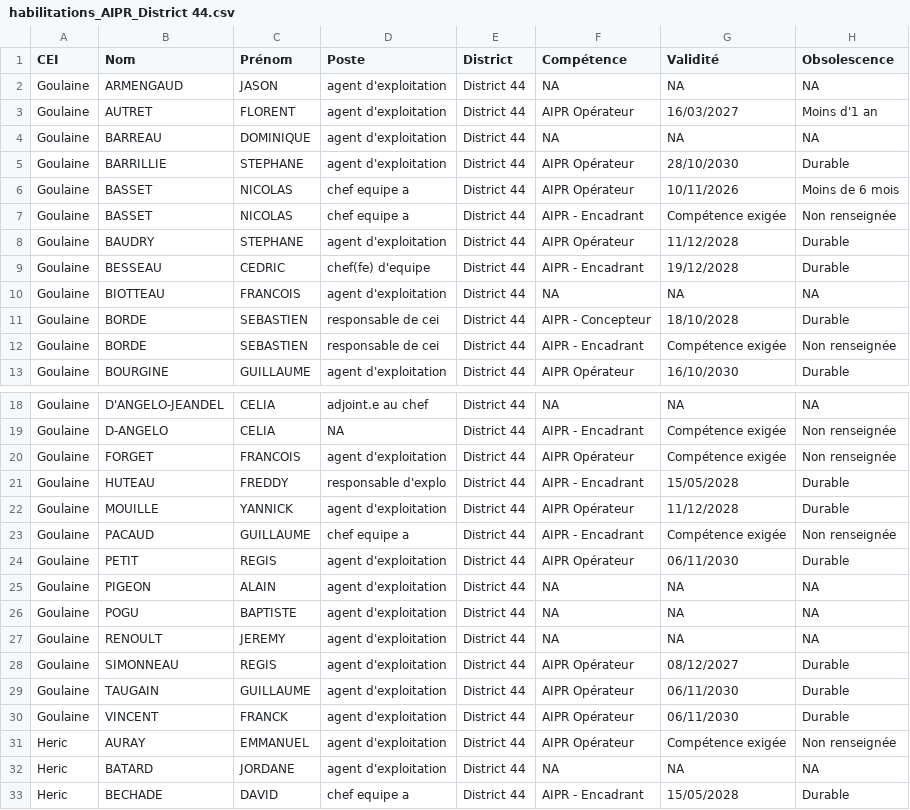
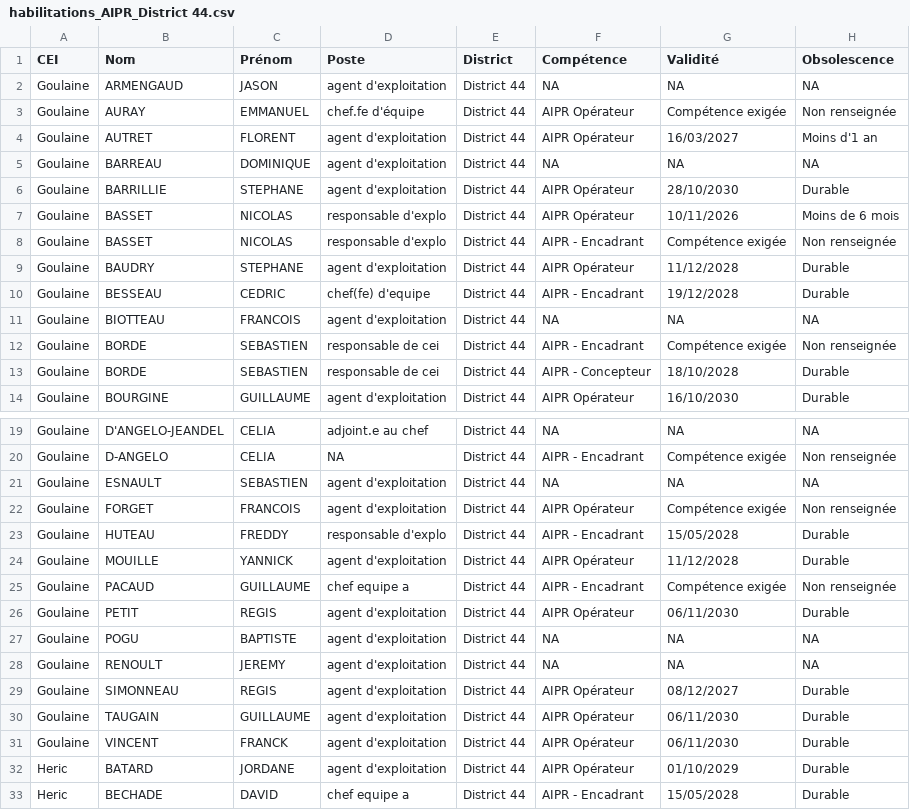
Before and after one commit to DIROuest-CG/schado44, a CSV file: docs/out/csv/habilitations_AIPR_District 44.csv, drawn as a sheet; only a part is shown, gaps mark what is left out; the diff covers the shown part only.

```diff
--- a/docs/out/csv/habilitations_AIPR_District 44.csv
+++ b/docs/out/csv/habilitations_AIPR_District 44.csv
@@ -2,2 +2,3 @@
 "Goulaine","ARMENGAUD","JASON","agent d'exploitation","District 44",NA,NA,NA
+"Goulaine","AURAY","EMMANUEL","chef.fe d'équipe","District 44","AIPR Opérateur","Compétence exigée","Non renseignée"
 "Goulaine","AUTRET","FLORENT","agent d'exploitation","District 44","AIPR Opérateur","16/03/2027","Moins d'1 an"
@@ -5,4 +6,4 @@
 "Goulaine","BARRILLIE","STEPHANE","agent d'exploitation","District 44","AIPR Opérateur","28/10/2030","Durable"
-"Goulaine","BASSET","NICOLAS","chef equipe a","District 44","AIPR Opérateur","10/11/2026","Moins de 6 mois"
-"Goulaine","BASSET","NICOLAS","chef equipe a","District 44","AIPR - Encadrant","Compétence exigée","Non renseignée"
+"Goulaine","BASSET","NICOLAS","responsable d'explo","District 44","AIPR Opérateur","10/11/2026","Moins de 6 mois"
+"Goulaine","BASSET","NICOLAS","responsable d'explo","District 44","AIPR - Encadrant","Compétence exigée","Non renseignée"
 "Goulaine","BAUDRY","STEPHANE","agent d'exploitation","District 44","AIPR Opérateur","11/12/2028","Durable"
@@ -10,4 +11,4 @@
 "Goulaine","BIOTTEAU","FRANCOIS","agent d'exploitation","District 44",NA,NA,NA
+"Goulaine","BORDE","SEBASTIEN","responsable de cei","District 44","AIPR - Encadrant","Compétence exigée","Non renseignée"
 "Goulaine","BORDE","SEBASTIEN","responsable de cei","District 44","AIPR - Concepteur","18/10/2028","Durable"
-"Goulaine","BORDE","SEBASTIEN","responsable de cei","District 44","AIPR - Encadrant","Compétence exigée","Non renseignée"
 "Goulaine","BOURGINE","GUILLAUME","agent d'exploitation","District 44","AIPR Opérateur","16/10/2030","Durable"
@@ -19,2 +20,3 @@
 "Goulaine","D-ANGELO","CELIA",NA,"District 44","AIPR - Encadrant","Compétence exigée","Non renseignée"
+"Goulaine","ESNAULT","SEBASTIEN","agent d'exploitation","District 44",NA,NA,NA
 "Goulaine","FORGET","FRANCOIS","agent d'exploitation","District 44","AIPR Opérateur","Compétence exigée","Non renseignée"
@@ -24,3 +26,2 @@
 "Goulaine","PETIT","REGIS","agent d'exploitation","District 44","AIPR Opérateur","06/11/2030","Durable"
-"Goulaine","PIGEON","ALAIN","agent d'exploitation","District 44",NA,NA,NA
 "Goulaine","POGU","BAPTISTE","agent d'exploitation","District 44",NA,NA,NA
@@ -30,4 +31,3 @@
 "Goulaine","VINCENT","FRANCK","agent d'exploitation","District 44","AIPR Opérateur","06/11/2030","Durable"
-"Heric","AURAY","EMMANUEL","agent d'exploitation","District 44","AIPR Opérateur","Compétence exigée","Non renseignée"
-"Heric","BATARD","JORDANE","agent d'exploitation","District 44",NA,NA,NA
+"Heric","BATARD","JORDANE","agent d'exploitation","District 44","AIPR Opérateur","01/10/2029","Durable"
 "Heric","BECHADE","DAVID","chef equipe a","District 44","AIPR - Encadrant","15/05/2028","Durable"
```
Also changed, not shown: 1 added row elsewhere in this file, docs/out/csv/habilitations_MTS_District 44.csv, docs/out/csv/habilitations_fauchage_District 44.csv, 15 other files.
